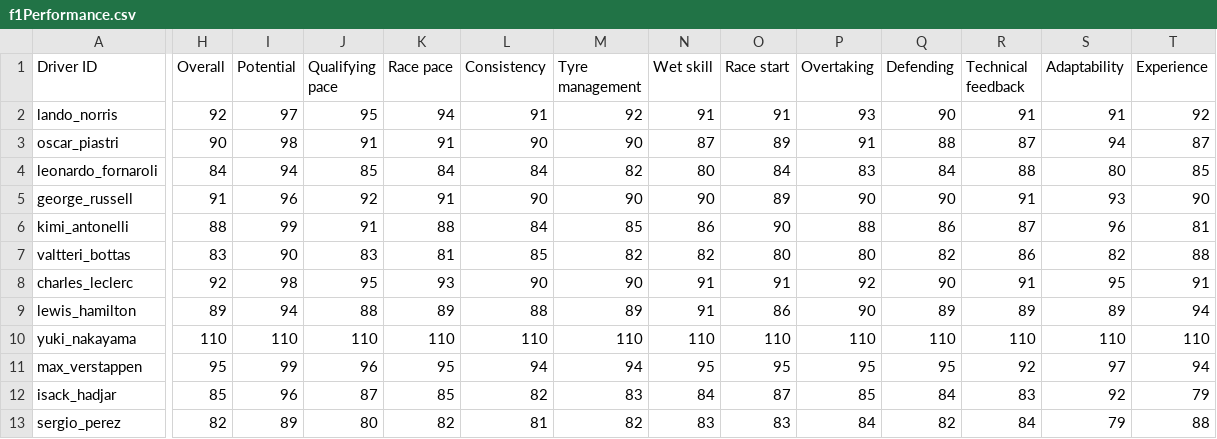
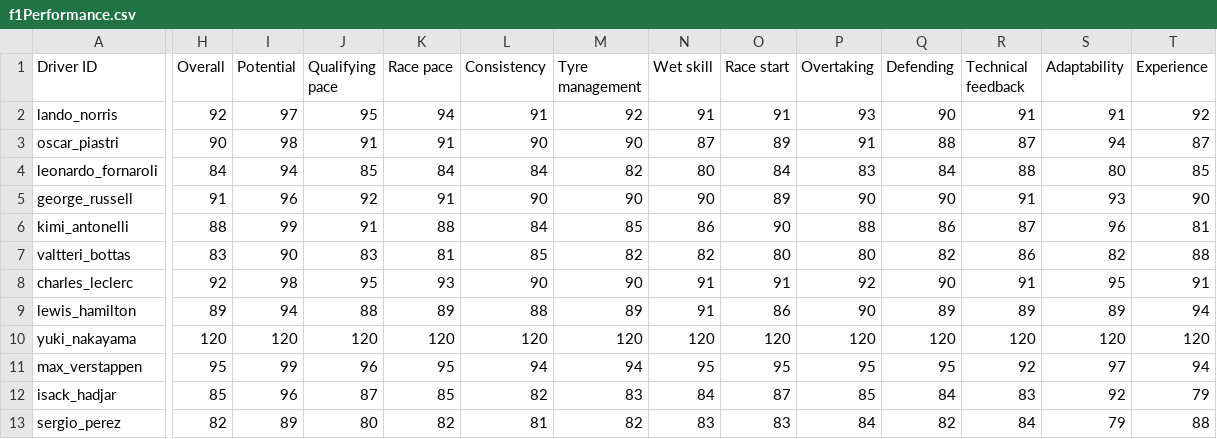
Before and after one commit to anemia111/f1-race-simulator-phase1, a CSV file: src/data/f1Performance.csv, drawn as a sheet; only a part is shown, gaps mark what is left out; the diff covers the shown part only; the diff names each change by its address in the sheet, - before the commit and + after, or states it on an @@ line.

```diff
--- a/src/data/f1Performance.csv
+++ b/src/data/f1Performance.csv
-H10 (Overall): 110
+H10 (Overall): 120
-I10 (Potential): 110
+I10 (Potential): 120
-J10 (Qualifying pace): 110
+J10 (Qualifying pace): 120
-K10 (Race pace): 110
+K10 (Race pace): 120
-L10 (Consistency): 110
+L10 (Consistency): 120
-M10 (Tyre management): 110
+M10 (Tyre management): 120
-N10 (Wet skill): 110
+N10 (Wet skill): 120
-O10 (Race start): 110
+O10 (Race start): 120
-P10 (Overtaking): 110
+P10 (Overtaking): 120
-Q10 (Defending): 110
+Q10 (Defending): 120
-R10 (Technical feedback): 110
+R10 (Technical feedback): 120
-S10 (Adaptability): 110
+S10 (Adaptability): 120
-T10 (Experience): 110
+T10 (Experience): 120
```
Also changed, not shown: 1 edited cell elsewhere in this file, 8 other files.
